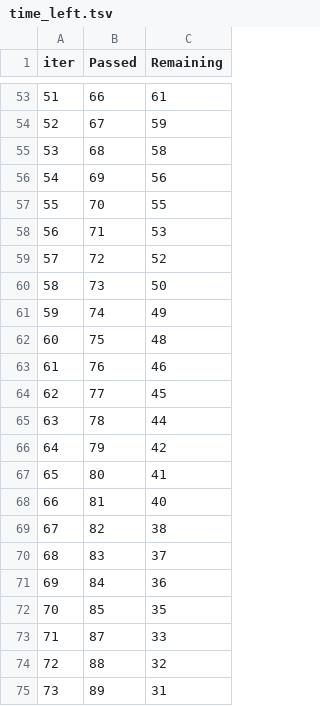
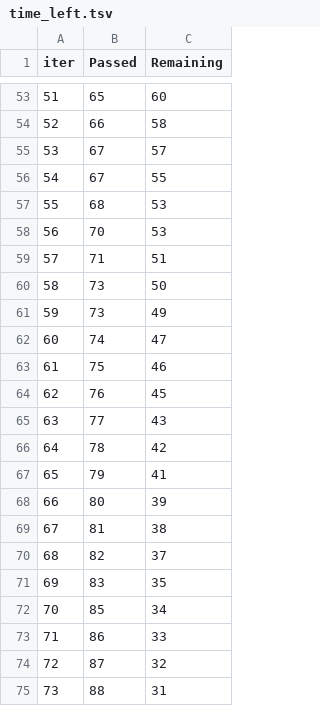
Before and after one commit to bala4399/mlProjects, a TSV file: catboost_info/time_left.tsv, drawn as a sheet; only a part is shown, gaps mark what is left out; the diff covers the shown part only.

```diff
--- a/catboost_info/time_left.tsv
+++ b/catboost_info/time_left.tsv
@@ -53,23 +53,23 @@ iter	Passed	Remaining
-51	66	61
-52	67	59
-53	68	58
-54	69	56
-55	70	55
-56	71	53
-57	72	52
+51	65	60
+52	66	58
+53	67	57
+54	67	55
+55	68	53
+56	70	53
+57	71	51
 58	73	50
-59	74	49
-60	75	48
-61	76	46
-62	77	45
-63	78	44
-64	79	42
-65	80	41
-66	81	40
-67	82	38
-68	83	37
-69	84	36
-70	85	35
-71	87	33
-72	88	32
-73	89	31
+59	73	49
+60	74	47
+61	75	46
+62	76	45
+63	77	43
+64	78	42
+65	79	41
+66	80	39
+67	81	38
+68	82	37
+69	83	35
+70	85	34
+71	86	33
+72	87	32
+73	88	31
```
Also changed, not shown: 134 edited cells elsewhere in this file, 11 other files.
